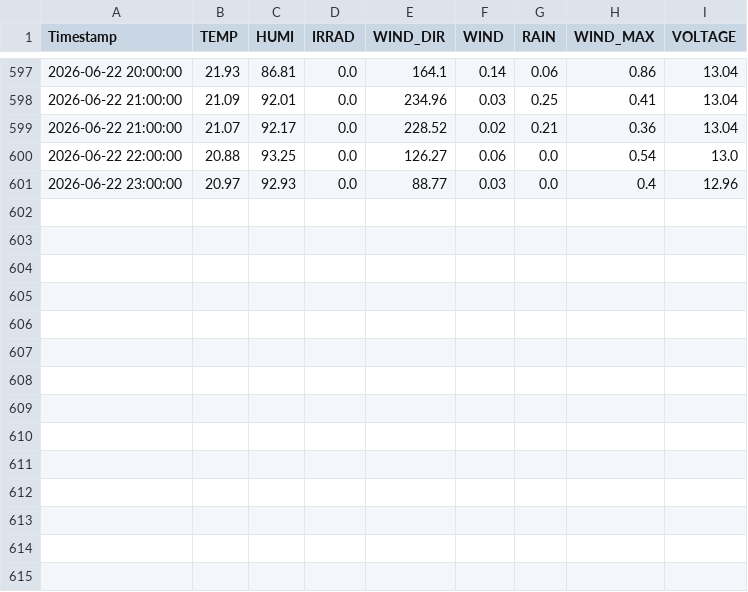
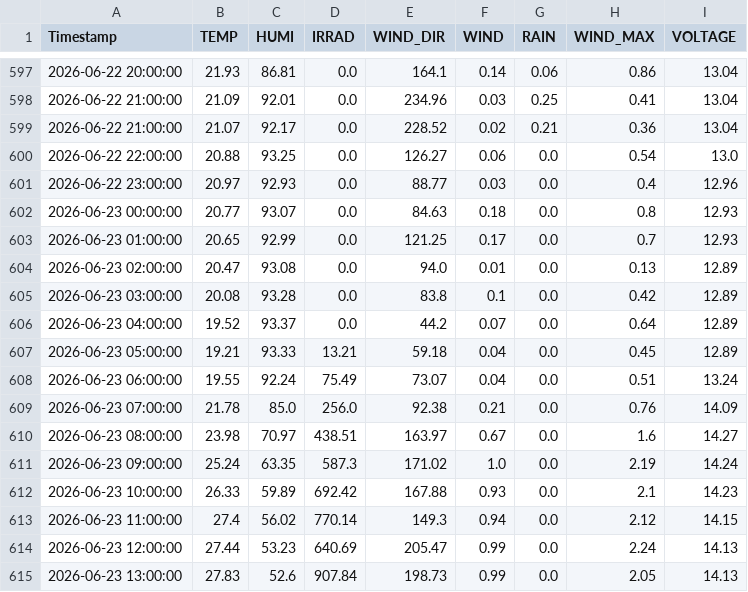
Before and after one commit to sungjoon23/sap2024, a CSV file: hw8/2026-06/2026.06.Jeonju.csv, drawn as a sheet; only a part is shown, gaps mark what is left out; the diff names each change by its address in the sheet, - before the commit and + after, or states it on an @@ line.

Commit message:
Add hourly AWS weather data

```diff
--- a/hw8/2026-06/2026.06.Jeonju.csv
+++ b/hw8/2026-06/2026.06.Jeonju.csv
+row 602: 2026-06-23 00:00:00 | 20.77 | 93.07 | 0.0 | 84.63 | 0.18 | 0.0 | 0.8 | 12.93
+row 603: 2026-06-23 01:00:00 | 20.65 | 92.99 | 0.0 | 121.25 | 0.17 | 0.0 | 0.7 | 12.93
+row 604: 2026-06-23 02:00:00 | 20.47 | 93.08 | 0.0 | 94.0 | 0.01 | 0.0 | 0.13 | 12.89
+row 605: 2026-06-23 03:00:00 | 20.08 | 93.28 | 0.0 | 83.8 | 0.1 | 0.0 | 0.42 | 12.89
+row 606: 2026-06-23 04:00:00 | 19.52 | 93.37 | 0.0 | 44.2 | 0.07 | 0.0 | 0.64 | 12.89
+row 607: 2026-06-23 05:00:00 | 19.21 | 93.33 | 13.21 | 59.18 | 0.04 | 0.0 | 0.45 | 12.89
+row 608: 2026-06-23 06:00:00 | 19.55 | 92.24 | 75.49 | 73.07 | 0.04 | 0.0 | 0.51 | 13.24
+row 609: 2026-06-23 07:00:00 | 21.78 | 85.0 | 256.0 | 92.38 | 0.21 | 0.0 | 0.76 | 14.09
+row 610: 2026-06-23 08:00:00 | 23.98 | 70.97 | 438.51 | 163.97 | 0.67 | 0.0 | 1.6 | 14.27
+row 611: 2026-06-23 09:00:00 | 25.24 | 63.35 | 587.3 | 171.02 | 1.0 | 0.0 | 2.19 | 14.24
+row 612: 2026-06-23 10:00:00 | 26.33 | 59.89 | 692.42 | 167.88 | 0.93 | 0.0 | 2.1 | 14.23
+row 613: 2026-06-23 11:00:00 | 27.4 | 56.02 | 770.14 | 149.3 | 0.94 | 0.0 | 2.12 | 14.15
+row 614: 2026-06-23 12:00:00 | 27.44 | 53.23 | 640.69 | 205.47 | 0.99 | 0.0 | 2.24 | 14.13
+row 615: 2026-06-23 13:00:00 | 27.83 | 52.6 | 907.84 | 198.73 | 0.99 | 0.0 | 2.05 | 14.13
```
